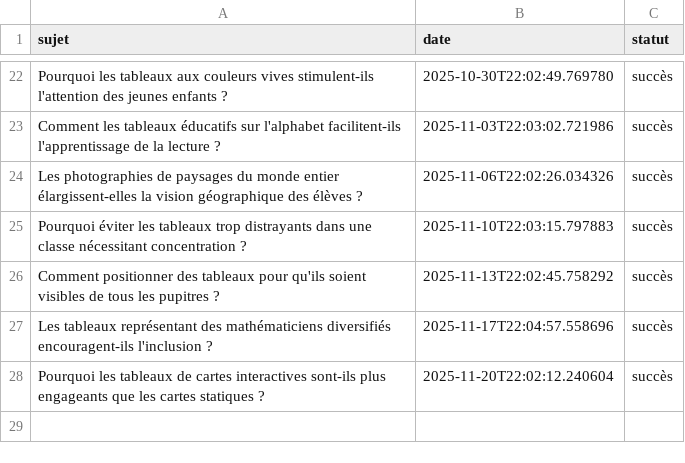
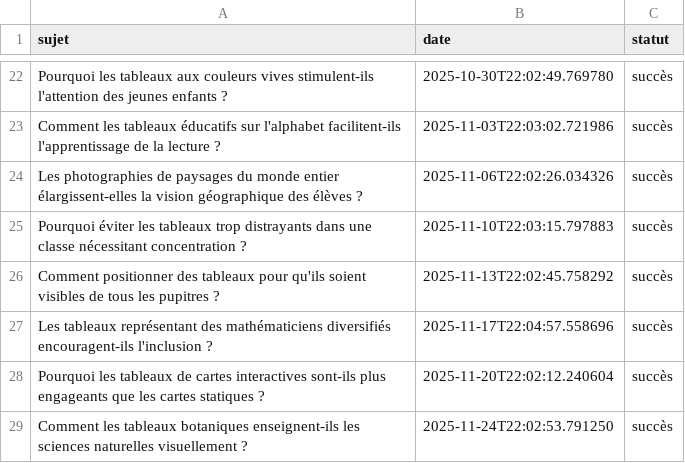
Before and after one commit to Metalosmose21/Ecole-1, a CSV file: sujets_traites.csv, drawn as a sheet; only a part is shown, gaps mark what is left out.

```diff
--- a/sujets_traites.csv
+++ b/sujets_traites.csv
@@ -28 +28,2 @@ Les tableaux représentant des mathématiciens diversifiés encouragent-ils l'in
 Pourquoi les tableaux de cartes interactives sont-ils plus engageants que les cartes statiques ?,2025-11-20T22:02:12.240604,succès
+Comment les tableaux botaniques enseignent-ils les sciences naturelles visuellement ?,2025-11-24T22:02:53.791250,succès
```
Also changed, not shown: sujets.csv.
